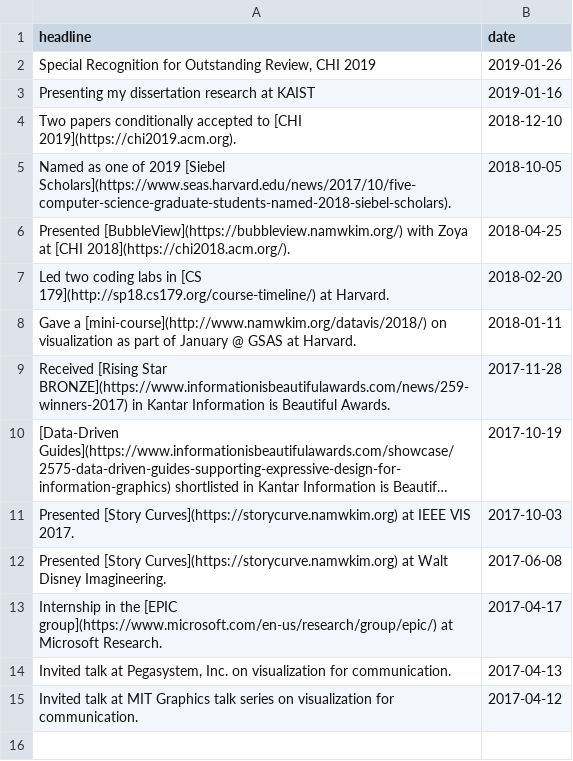
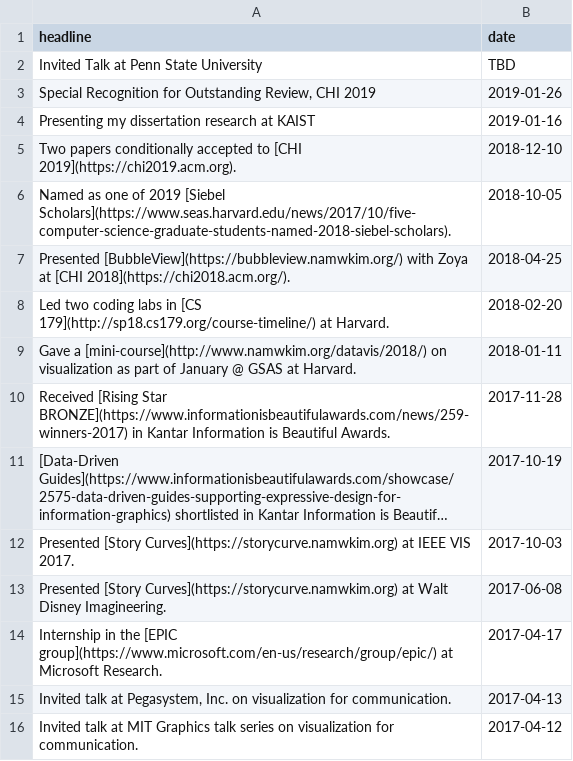
Before and after one commit to namwkim/namwkim.github.io, a CSV file: assets/files/news.csv, drawn as a sheet; long unchanged cells end in ….

Commit message:
Update news.csv

```diff
--- a/assets/files/news.csv
+++ b/assets/files/news.csv
@@ -1,2 +1,3 @@
 headline,date
+"Invited Talk at Penn State University", TBD
 "Special Recognition for Outstanding Review, CHI 2019", 2019-01-26
```
